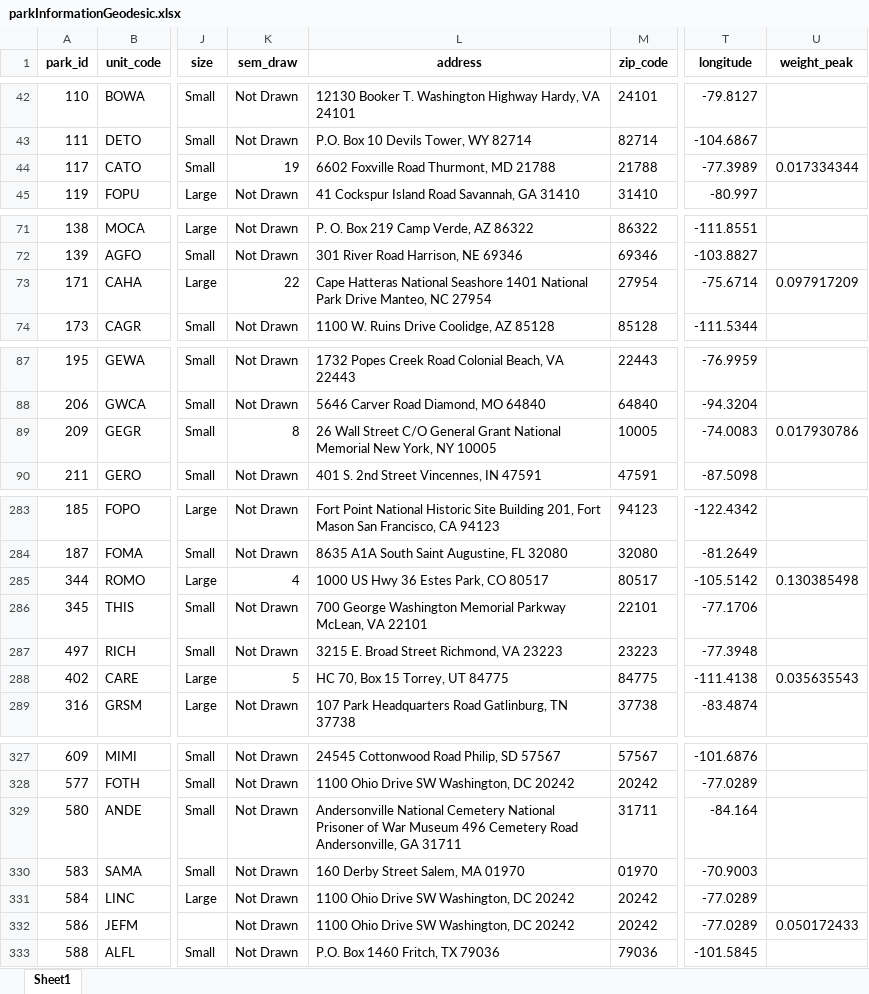
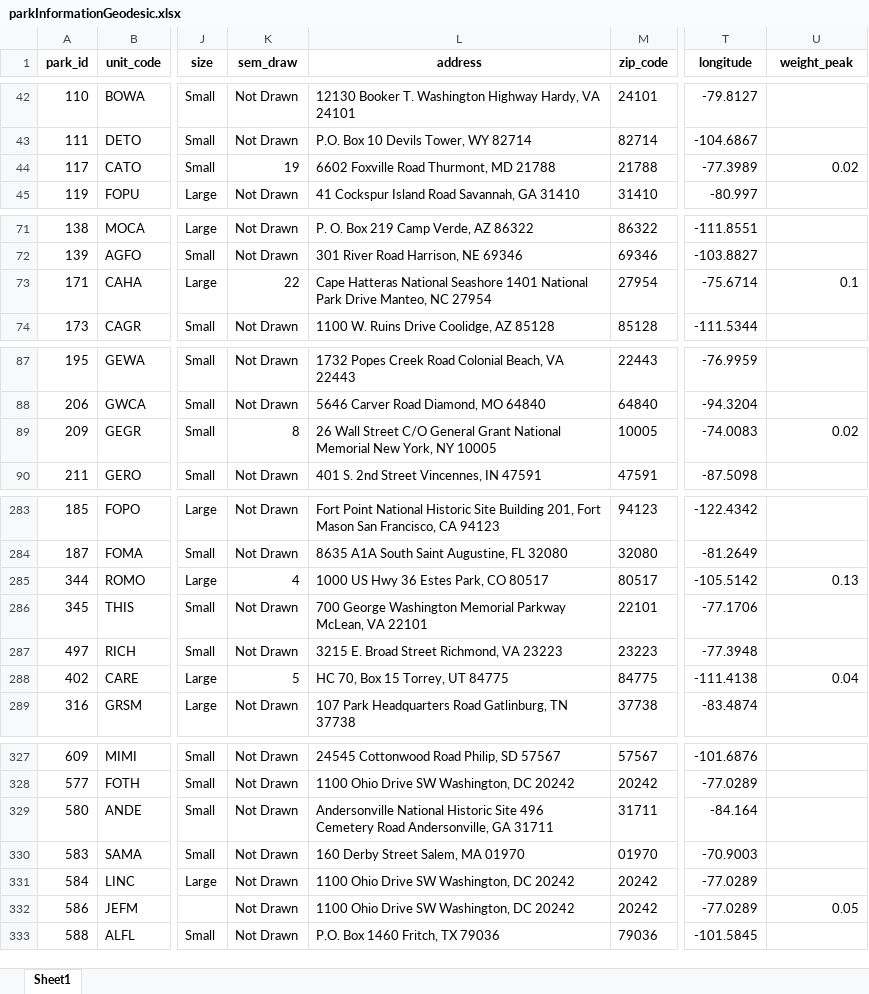
Before and after one commit to austinlackey/nps-sem, an Excel workbook: Data/parkInformationGeodesic.xlsx, sheet Sheet1, drawn as a sheet; only a part is shown, gaps mark what is left out; values as stored, in another font and other column widths than the file's, no borders; the diff covers the shown part only; the diff names each change by its address in the sheet, - before the commit and + after, or states it on an @@ line.

```diff
--- a/Data/parkInformationGeodesic.xlsx (sheet Sheet1)
+++ b/Data/parkInformationGeodesic.xlsx (sheet Sheet1)
-U44 (weight_peak): 0.017334344
+U44 (weight_peak): 0.02
-U73 (weight_peak): 0.097917209
+U73 (weight_peak): 0.1
-U89 (weight_peak): 0.017930786
+U89 (weight_peak): 0.02
-U285 (weight_peak): 0.130385498
+U285 (weight_peak): 0.13
-U288 (weight_peak): 0.035635543
+U288 (weight_peak): 0.04
-L329 (address): Andersonville National Cemetery National Prisoner of War Museum 496 Cemetery…
+L329 (address): Andersonville National Historic Site 496 Cemetery…
-U332 (weight_peak): 0.050172433
+U332 (weight_peak): 0.05
```
Also changed, not shown: 30 edited cells elsewhere in this sheet, 15 other files.
